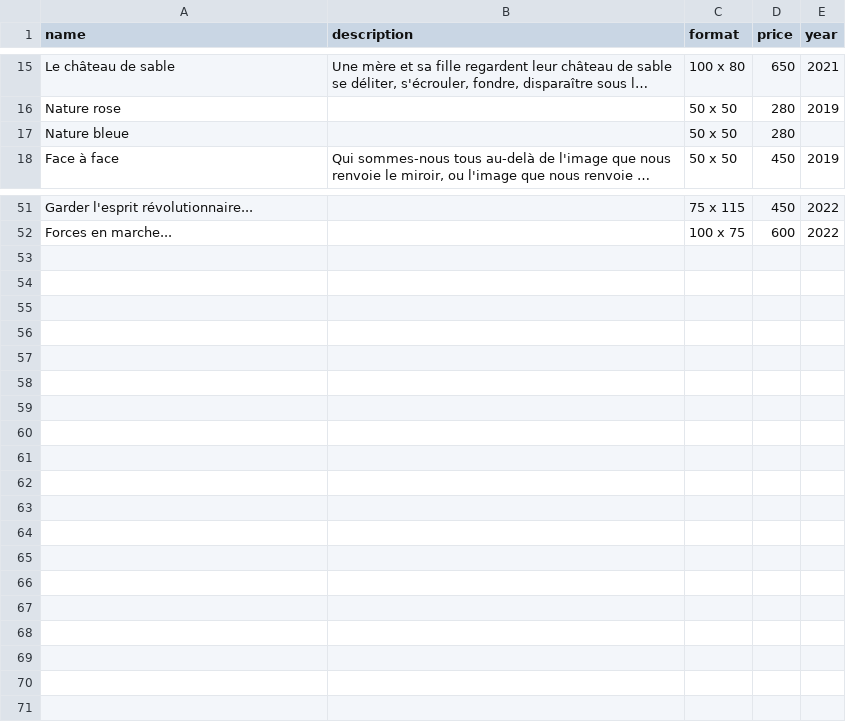
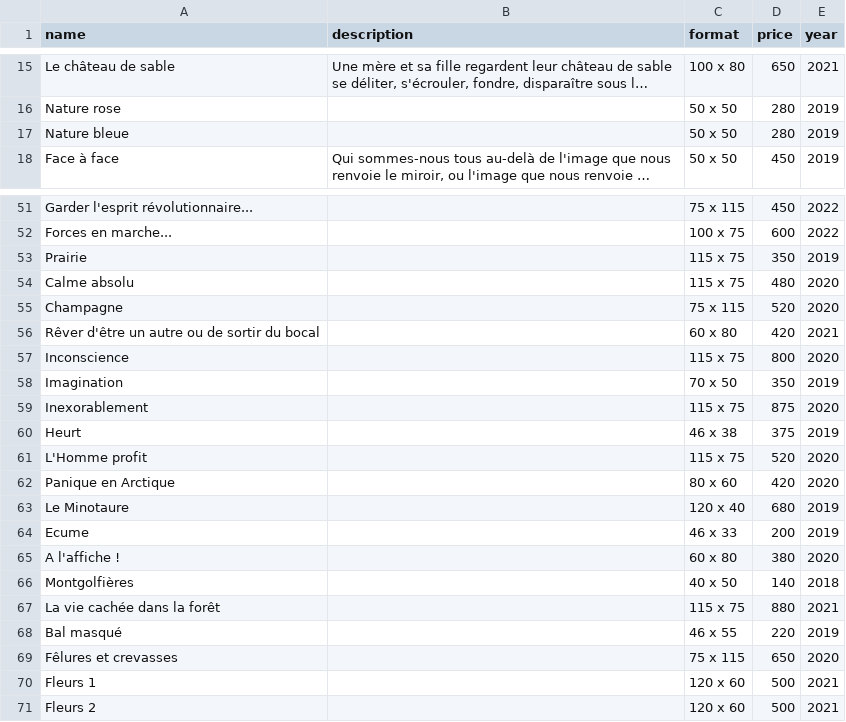
Before and after one commit to aprouv/pp_artist_website, a CSV file: lib/seeds/paintings.csv, drawn as a sheet; only a part is shown, gaps mark what is left out; long unchanged cells end in …; the diff names each change by its address in the sheet, - before the commit and + after, or states it on an @@ line.

Commit message:
add new paintings

```diff
--- a/lib/seeds/paintings.csv
+++ b/lib/seeds/paintings.csv
-E17 (year): (empty)
+E17 (year): 2019
+row 53: Prairie |  | 115 x 75 | 350 | 2019
+row 54: Calme absolu |  | 115 x 75 | 480 | 2020
+row 55: Champagne |  | 75 x 115 | 520 | 2020
+row 56: Rêver d'être un autre ou de sortir du bocal |  | 60 x 80 | 420 | 2021
+row 57: Inconscience |  | 115 x 75 | 800 | 2020
+row 58: Imagination |  | 70 x 50 | 350 | 2019
+row 59: Inexorablement |  | 115 x 75 | 875 | 2020
+row 60: Heurt |  | 46 x 38 | 375 | 2019
+row 61: L'Homme profit |  | 115 x 75 | 520 | 2020
+row 62: Panique en Arctique |  | 80 x 60 | 420 | 2020
+row 63: Le Minotaure |  | 120 x 40 | 680 | 2019
+row 64: Ecume |  | 46 x 33 | 200 | 2019
+row 65: A l'affiche ! |  | 60 x 80 | 380 | 2020
+row 66: Montgolfières |  | 40 x 50 | 140 | 2018
+row 67: La vie cachée dans la forêt |  | 115 x 75 | 880 | 2021
+row 68: Bal masqué |  | 46 x 55 | 220 | 2019
+row 69: Fêlures et crevasses |  | 75 x 115 | 650 | 2020
+row 70: Fleurs 1 |  | 120 x 60 | 500 | 2021
+row 71: Fleurs 2 |  | 120 x 60 | 500 | 2021
```
Also changed, not shown: 49 other files.
